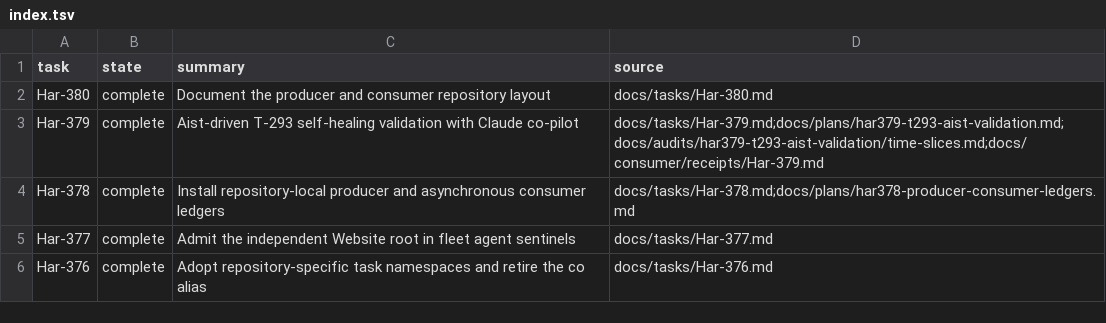
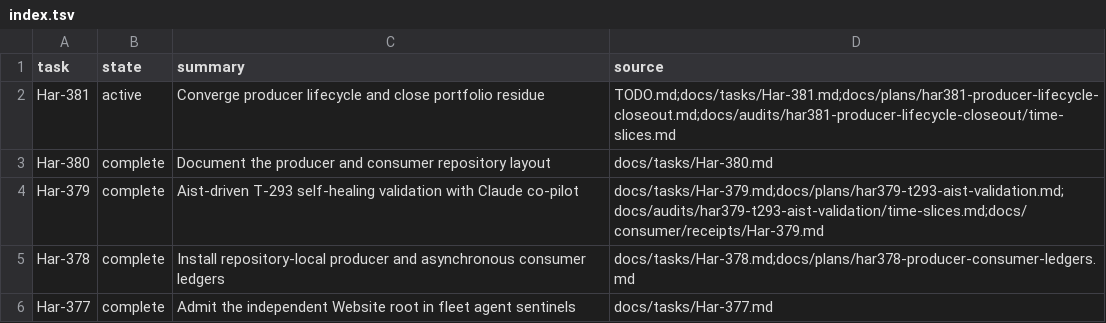
Before and after one commit to rioyokotalab/harness, a TSV file: docs/tasks/index.tsv, drawn as a sheet; only a part is shown; the shorter side is filled out with more unchanged rows.

Commit message:
Harden producer lifecycle convergence (#583)
* Harden producer lifecycle convergence

* Record Har-381 lifecycle validation

---------

Co-authored-by: harness-test <harness-test.invalid>

```diff
--- a/docs/tasks/index.tsv
+++ b/docs/tasks/index.tsv
@@ -1,2 +1,3 @@
 task	state	summary	source
+Har-381	active	Converge producer lifecycle and close portfolio residue	TODO.md;docs/tasks/Har-381.md;docs/plans/har381-producer-lifecycle-closeout.md;docs/audits/har381-producer-lifecycle-closeout/time-slices.md
 Har-380	complete	Document the producer and consumer repository layout	docs/tasks/Har-380.md
```
Also changed, not shown: 11 other files.
